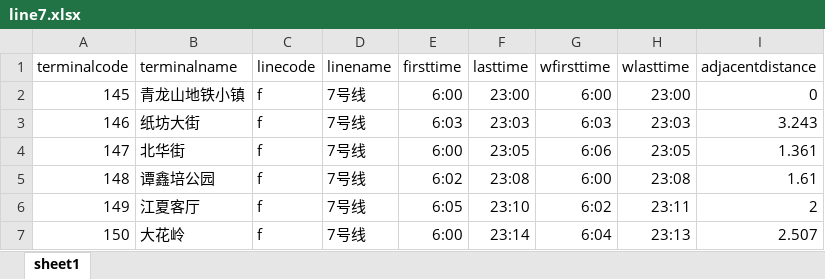
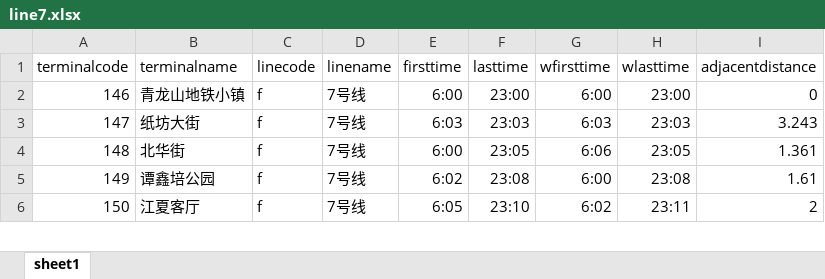
Before and after one commit to hot-dry-noodles/docs, an Excel workbook: data/new_data/xlsx/subway_data/line7.xlsx, sheet sheet1, drawn as a sheet; only a part is shown; values as stored, in another font and other column widths than the file's, no borders; removed rows and columns are numbered as before the commit, all else as after; the diff covers the shown part only; the diff names each change by its address in the sheet, - before the commit and + after, or states it on an @@ line.

```diff
--- a/data/new_data/xlsx/subway_data/line7.xlsx (sheet sheet1)
+++ b/data/new_data/xlsx/subway_data/line7.xlsx (sheet sheet1)
-row 2: 145 | 青龙山地铁小镇 | f | 7号线 | 6:00 | 23:00 | 6:00 | 23:00 | 0
-B2 (terminalname): 纸坊大街
+B2 (terminalname): 青龙山地铁小镇
-E2 (firsttime): 6:03
+E2 (firsttime): 6:00
-F2 (lasttime): 23:03
+F2 (lasttime): 23:00
-G2 (wfirsttime): 6:03
+G2 (wfirsttime): 6:00
-H2 (wlasttime): 23:03
+H2 (wlasttime): 23:00
-I2 (adjacentdistance): 3.243
+I2 (adjacentdistance): 0
-B3 (terminalname): 北华街
+B3 (terminalname): 纸坊大街
-E3 (firsttime): 6:00
+E3 (firsttime): 6:03
-F3 (lasttime): 23:05
+F3 (lasttime): 23:03
-G3 (wfirsttime): 6:06
+G3 (wfirsttime): 6:03
-H3 (wlasttime): 23:05
+H3 (wlasttime): 23:03
-I3 (adjacentdistance): 1.361
+I3 (adjacentdistance): 3.243
-B4 (terminalname): 谭鑫培公园
+B4 (terminalname): 北华街
-E4 (firsttime): 6:02
+E4 (firsttime): 6:00
-F4 (lasttime): 23:08
+F4 (lasttime): 23:05
-G4 (wfirsttime): 6:00
+G4 (wfirsttime): 6:06
-H4 (wlasttime): 23:08
+H4 (wlasttime): 23:05
-I4 (adjacentdistance): 1.61
+I4 (adjacentdistance): 1.361
-B5 (terminalname): 江夏客厅
+B5 (terminalname): 谭鑫培公园
-E5 (firsttime): 6:05
+E5 (firsttime): 6:02
-F5 (lasttime): 23:10
+F5 (lasttime): 23:08
-G5 (wfirsttime): 6:02
+G5 (wfirsttime): 6:00
-H5 (wlasttime): 23:11
+H5 (wlasttime): 23:08
-I5 (adjacentdistance): 2
+I5 (adjacentdistance): 1.61
-B6 (terminalname): 大花岭
+B6 (terminalname): 江夏客厅
-E6 (firsttime): 6:00
+E6 (firsttime): 6:05
-F6 (lasttime): 23:14
+F6 (lasttime): 23:10
-G6 (wfirsttime): 6:04
+G6 (wfirsttime): 6:02
-H6 (wlasttime): 23:13
+H6 (wlasttime): 23:11
-I6 (adjacentdistance): 2.507
+I6 (adjacentdistance): 2
```
Also changed, not shown: 1 added row and 51 edited cells elsewhere in this sheet, data/new_data/xlsx/subway_data/line1.xlsx, data/new_data/xlsx/subway_data/line2.xlsx, 9 other files.
